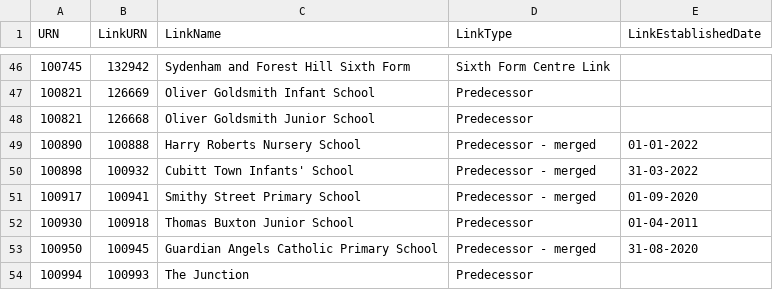
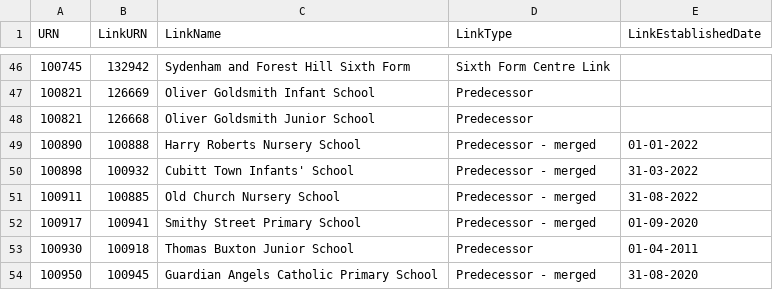
Before and after one commit to aircury/public-uk-education-data, a CSV file: edubase/state-funded/links_edubaseallstatefunded.csv, drawn as a sheet; only a part is shown, gaps mark what is left out; the shorter side is filled out with more unchanged rows; the diff names each change by its address in the sheet, - before the commit and + after, or states it on an @@ line.

Commit message:
[Cron] Updated Edubase

```diff
--- a/edubase/state-funded/links_edubaseallstatefunded.csv
+++ b/edubase/state-funded/links_edubaseallstatefunded.csv
+row 51: 100911 | 100885 | Old Church Nursery School | Predecessor - merged | 31-08-2022
```
Also changed, not shown: 5 other files.
